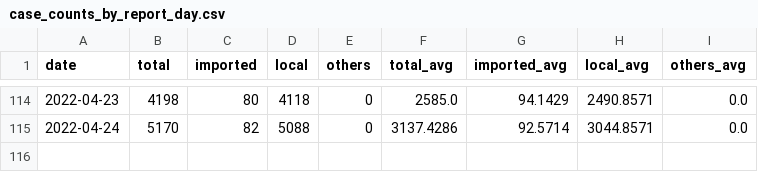
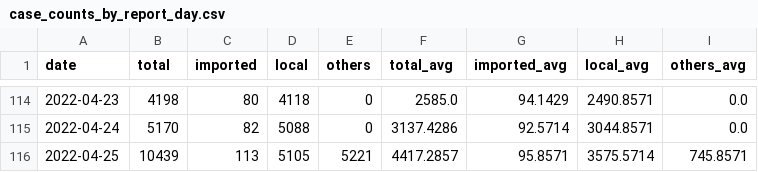
Before and after one commit to Linc-tw/COVID_breakdown, a CSV file: processed_data/2022/case_counts_by_report_day.csv, drawn as a sheet; only a part is shown, gaps mark what is left out.

```diff
--- a/processed_data/2022/case_counts_by_report_day.csv
+++ b/processed_data/2022/case_counts_by_report_day.csv
@@ -115 +115,2 @@ date,total,imported,local,others,total_avg,imported_avg,local_avg,others_avg
 2022-04-24,5170,82,5088,0,3137.4286,92.5714,3044.8571,0.0
+2022-04-25,10439,113,5105,5221,4417.2857,95.8571,3575.5714,745.8571
```
Also changed, not shown: processed_data/2022/local_case_per_county.csv, processed_data/2022/vaccination_by_brand.csv, 54 other files.
